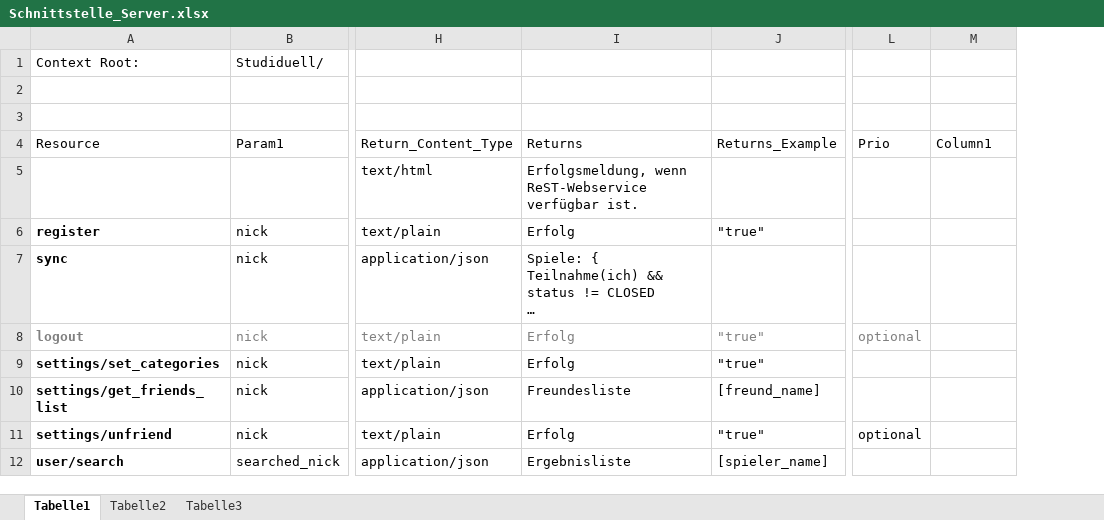
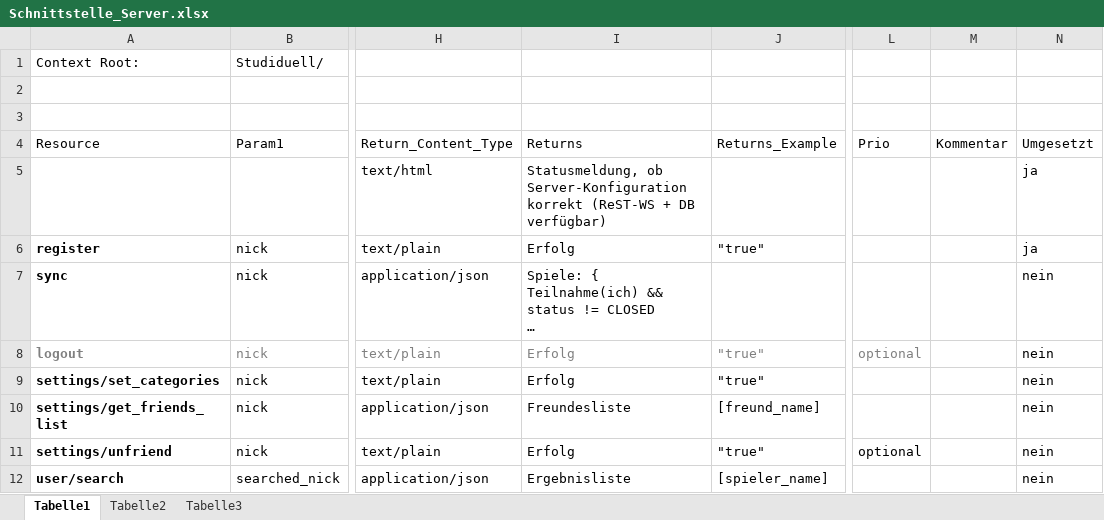
Before and after one commit to Jessi93/Quizduell, an Excel workbook: Documents/Concept/Schnittstelle_Server.xlsx, sheet Tabelle1, drawn as a sheet; only a part is shown, gaps mark what is left out; long unchanged cells end in …; values as stored, in another font and other column widths than the file's, no borders; table styles not drawn; the diff names each change by its address in the sheet, - before the commit and + after, or states it on an @@ line.

Commit message:
Schnittstelle Server aktualisiert.

```diff
--- a/Documents/Concept/Schnittstelle_Server.xlsx (sheet Tabelle1)
+++ b/Documents/Concept/Schnittstelle_Server.xlsx (sheet Tabelle1)
+column N, rows 4-12: Umgesetzt | ja | ja | nein | nein | nein | nein | nein | nein
-M4: Column1
+M4: Kommentar
-I5: Erfolgsmeldung, wenn ReST-Webservice verfügbar ist.
+I5: Statusmeldung, ob Server-Konfiguration korrekt (ReST-WS + DB verfügbar)
```
